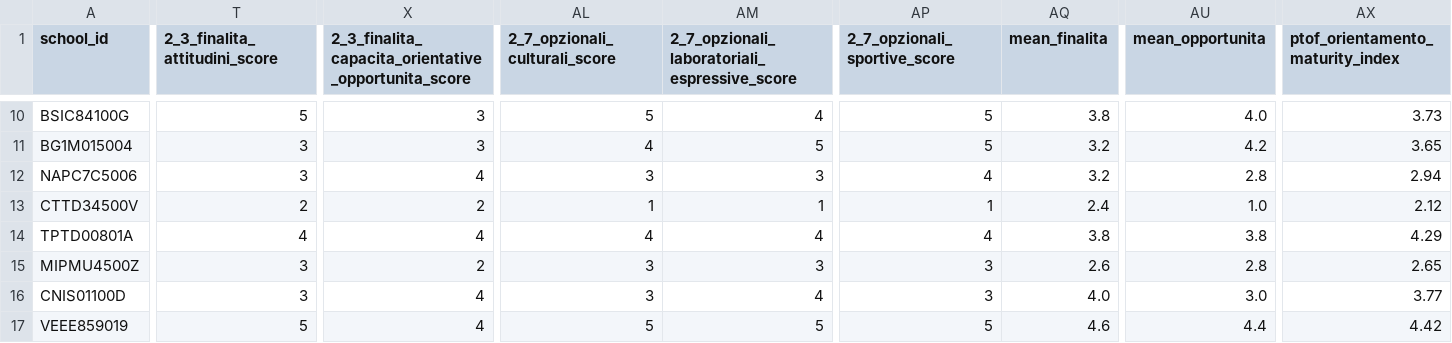
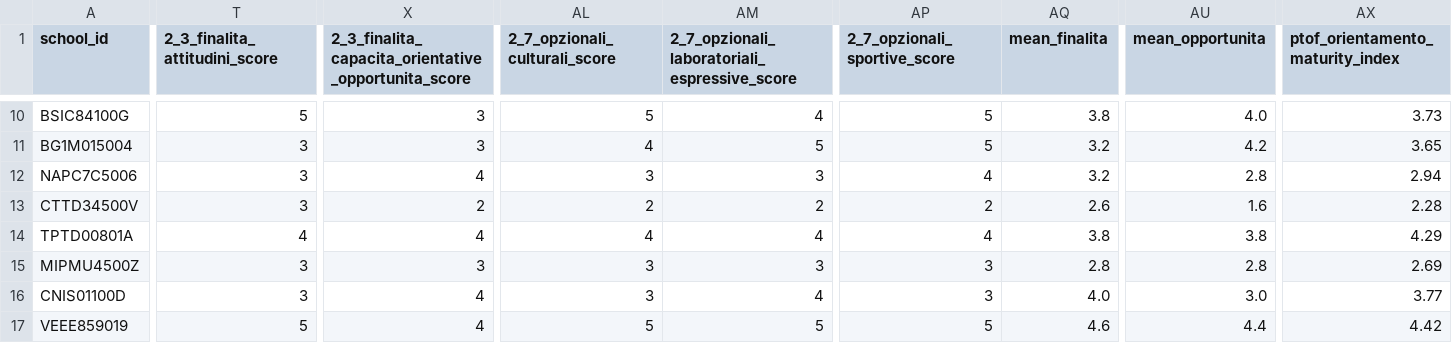
Before and after one commit to nugh75/orienta_piu, a CSV file: data/analysis_summary.csv, drawn as a sheet; only a part is shown, gaps mark what is left out; the diff names each change by its address in the sheet, - before the commit and + after, or states it on an @@ line.

```diff
--- a/data/analysis_summary.csv
+++ b/data/analysis_summary.csv
-T13 (2_3_finalita_attitudini_score): 2
+T13 (2_3_finalita_attitudini_score): 3
-AL13 (2_7_opzionali_culturali_score): 1
+AL13 (2_7_opzionali_culturali_score): 2
-AM13: 1
+AM13: 2
-AP13 (2_7_opzionali_sportive_score): 1
+AP13 (2_7_opzionali_sportive_score): 2
-AQ13 (mean_finalita): 2.4
+AQ13 (mean_finalita): 2.6
-AU13 (mean_opportunita): 1.0
+AU13 (mean_opportunita): 1.6
-AX13 (ptof_orientamento_maturity_index): 2.12
+AX13 (ptof_orientamento_maturity_index): 2.28
-X15: 2
+X15: 3
-AQ15 (mean_finalita): 2.6
+AQ15 (mean_finalita): 2.8
-AX15 (ptof_orientamento_maturity_index): 2.65
+AX15 (ptof_orientamento_maturity_index): 2.69
```
Also changed, not shown: 19 other files.
